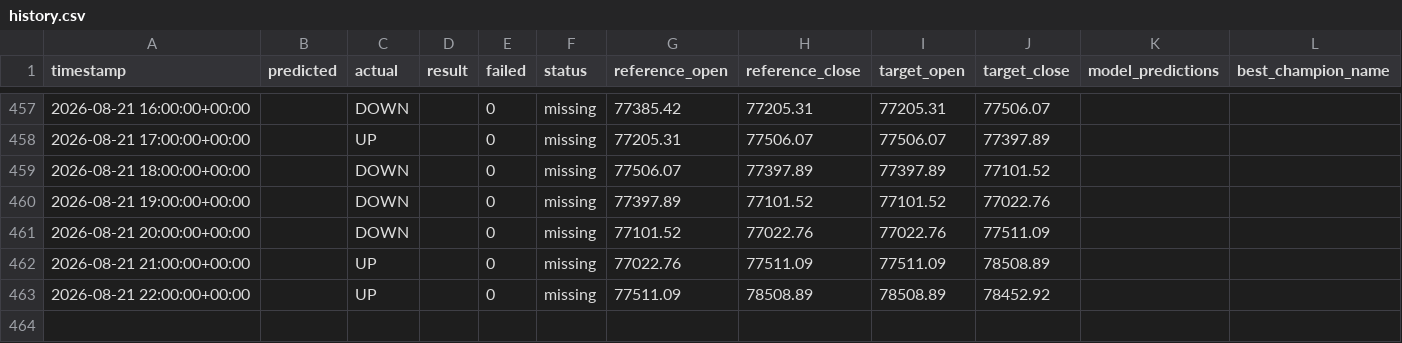
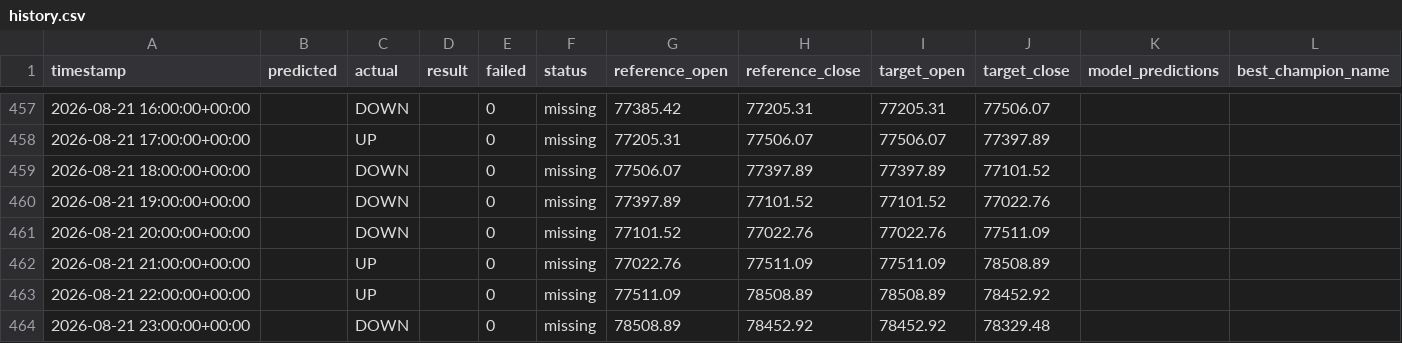
Before and after one commit to devMuniz02/btc-hourly-tournament, a CSV file: artifacts/btc/market_hours/history.csv, drawn as a sheet; only a part is shown, gaps mark what is left out; rows hold the shown columns only; the diff names each change by its address in the sheet, - before the commit and + after, or states it on an @@ line.

Commit message:
BTC forward backfill artifacts [skip ci]

```diff
--- a/artifacts/btc/market_hours/history.csv
+++ b/artifacts/btc/market_hours/history.csv
+row 464: 2026-08-21 23:00:00+00:00 |  | DOWN |  | 0 | missing | 78508.89 | 78452.92 | 78452.92 | 78329.48
```
Also changed, not shown: 25 other files.
